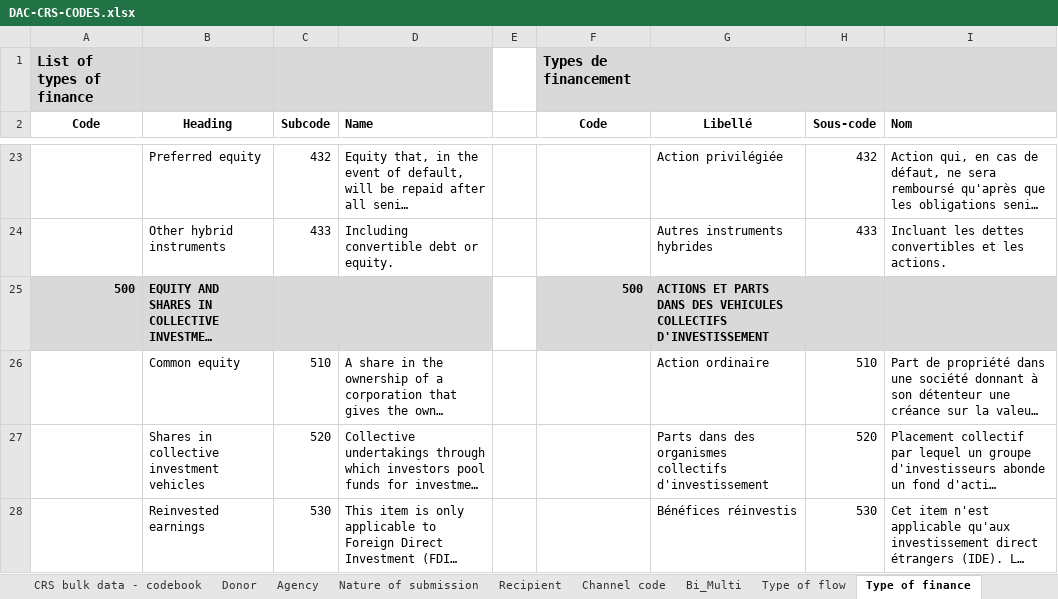
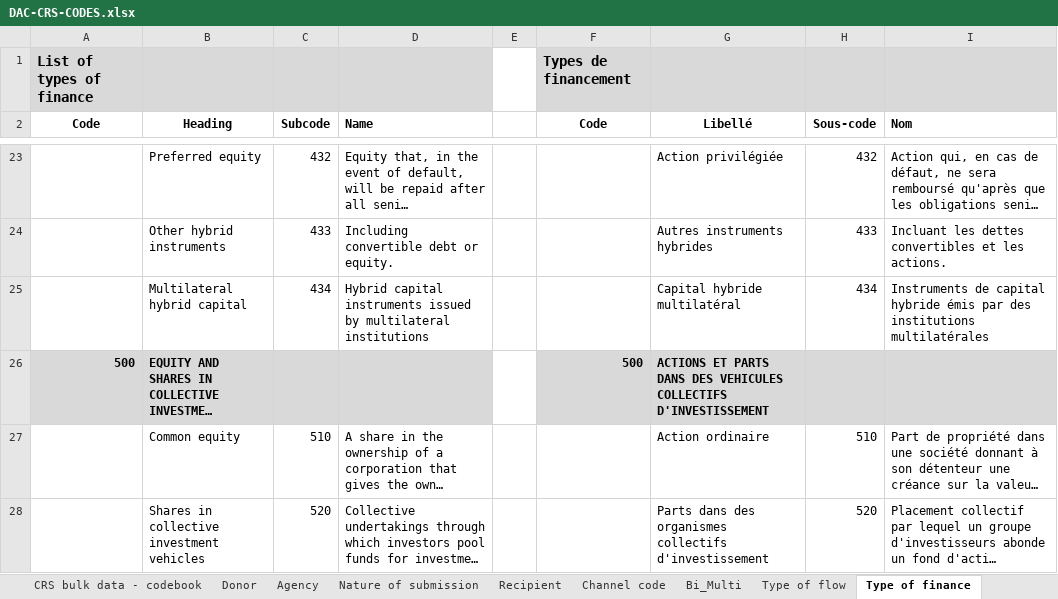
Before and after one commit to PARIS21-DATA/PRESS, an Excel workbook: data/auxiliary/DAC-CRS-CODES.xlsx, sheet Type of finance, drawn as a sheet; only a part is shown, gaps mark what is left out; the shorter side is filled out with more unchanged rows; long unchanged cells end in …; values as stored, in another font and other column widths than the file's, no borders; the diff names each change by its address in the sheet, - before the commit and + after, or states it on an @@ line.

```diff
--- a/data/auxiliary/DAC-CRS-CODES.xlsx (sheet Type of finance)
+++ b/data/auxiliary/DAC-CRS-CODES.xlsx (sheet Type of finance)
+row 25:  | Multilateral hybrid capital | 434 | Hybrid capital instruments issued by multilateral institutions |  |  | Capital hybride multilatéral | 434 | Instruments de capital hybride émis par des institutions multilatérales
```
Also changed, not shown: sheet Agency, sheet Channel code, sheet PSI flag, sheet web link, sheet PSI additionality, sheet Co-operation modalities, 5 more sheets, data/auxiliary/fragile_states.xlsx, 7 other files.
